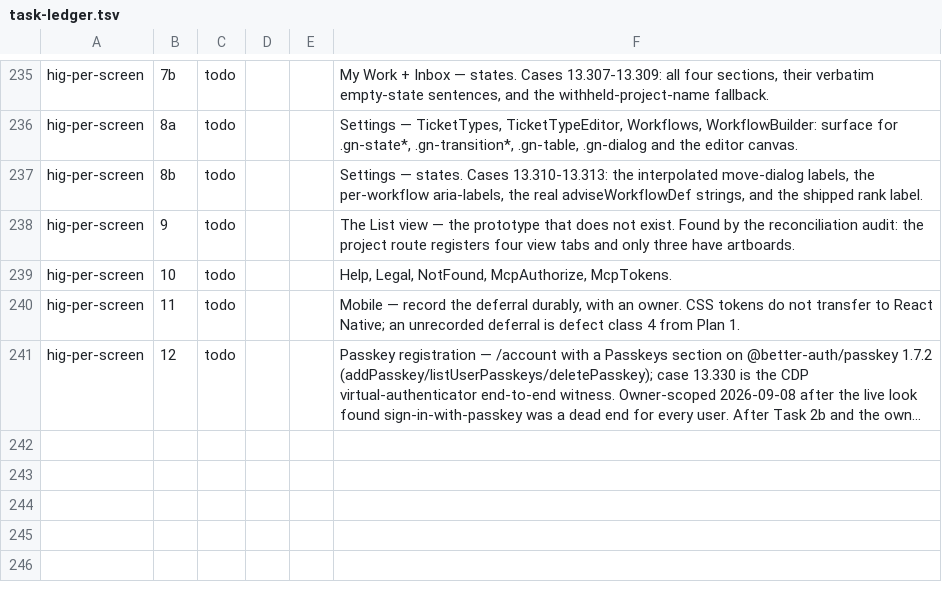
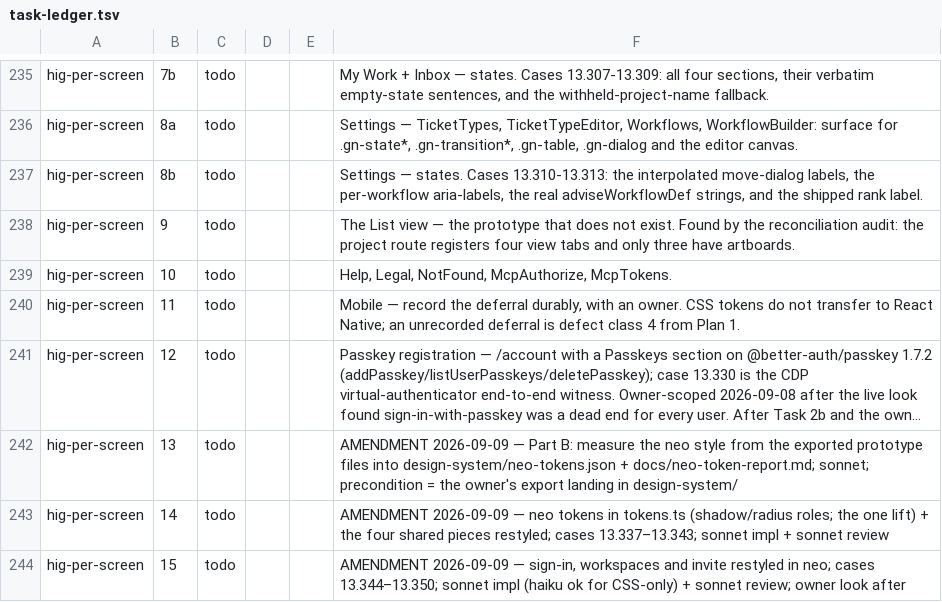
Before and after one commit to bkirosangma/gisik-nokma, a TSV file: docs/lanes/task-ledger.tsv, drawn as a sheet; only a part is shown, gaps mark what is left out; long unchanged cells end in …; the diff names each change by its address in the sheet, - before the commit and + after, or states it on an @@ line.

```diff
--- a/docs/lanes/task-ledger.tsv
+++ b/docs/lanes/task-ledger.tsv
+row 242: hig-per-screen | 13 | todo |  |  | AMENDMENT 2026-09-09 — Part B: measure the neo style from the exported prototype files into design-system/neo-tokens.json + docs/neo-token-report.md; sonnet; precondition = the owner's export landing in design-system/
+row 243: hig-per-screen | 14 | todo |  |  | AMENDMENT 2026-09-09 — neo tokens in tokens.ts (shadow/radius roles; the one lift) + the four shared pieces restyled; cases 13.337–13.343; sonnet impl + sonnet review
+row 244: hig-per-screen | 15 | todo |  |  | AMENDMENT 2026-09-09 — sign-in, workspaces and invite restyled in neo; cases 13.344–13.350; sonnet impl (haiku ok for CSS-only) + sonnet review; owner look after
```
Also changed, not shown: 2 other files.
